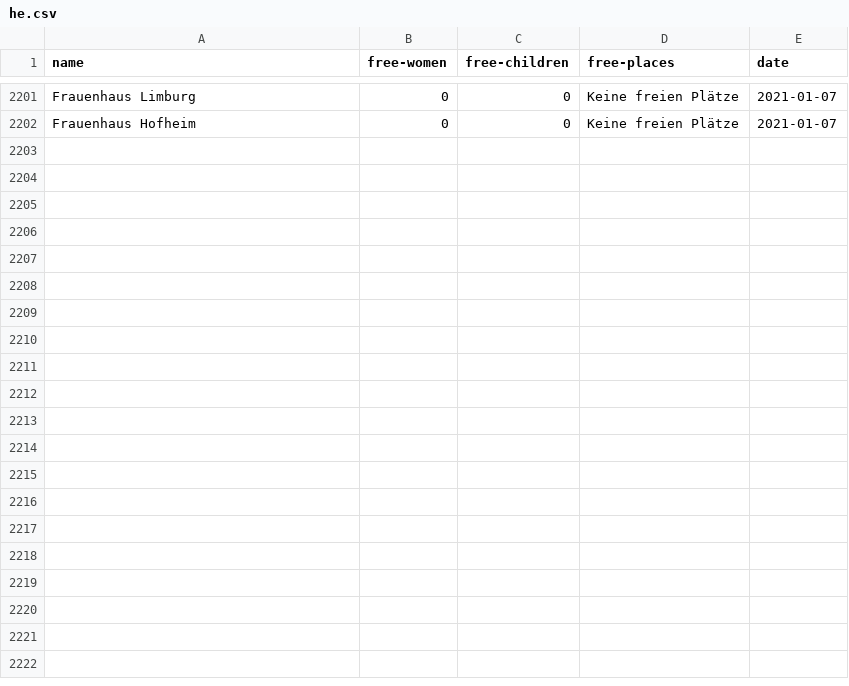
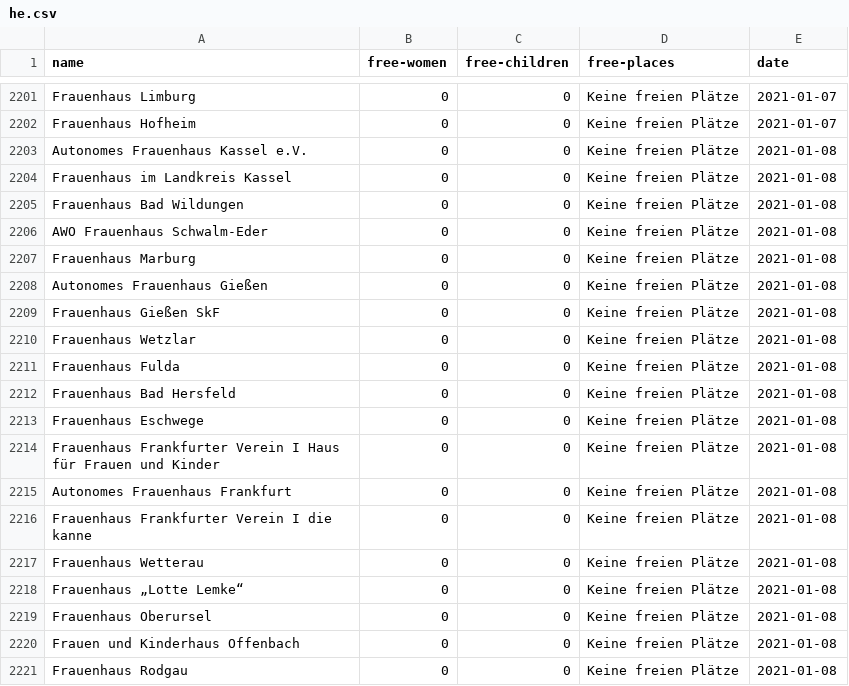
Before and after one commit to maxdonheiser/stoplight-scraper, a CSV file: data/he.csv, drawn as a sheet; only a part is shown, gaps mark what is left out; the diff covers the shown part only.

```diff
--- a/data/he.csv
+++ b/data/he.csv
@@ -2202 +2202,20 @@ Frauenhaus Limburg,0,0,Keine freien Plätze,2021-01-07
 Frauenhaus Hofheim,0,0,Keine freien Plätze,2021-01-07
+Autonomes Frauenhaus Kassel e.V.,0,0,Keine freien Plätze,2021-01-08
+Frauenhaus im Landkreis Kassel,0,0,Keine freien Plätze,2021-01-08
+Frauenhaus Bad Wildungen,0,0,Keine freien Plätze,2021-01-08
+AWO Frauenhaus Schwalm-Eder,0,0,Keine freien Plätze,2021-01-08
+Frauenhaus Marburg,0,0,Keine freien Plätze,2021-01-08
+Autonomes Frauenhaus Gießen,0,0,Keine freien Plätze,2021-01-08
+Frauenhaus Gießen SkF,0,0,Keine freien Plätze,2021-01-08
+Frauenhaus Wetzlar,0,0,Keine freien Plätze,2021-01-08
+Frauenhaus Fulda,0,0,Keine freien Plätze,2021-01-08
+Frauenhaus Bad Hersfeld,0,0,Keine freien Plätze,2021-01-08
+Frauenhaus Eschwege,0,0,Keine freien Plätze,2021-01-08
+Frauenhaus Frankfurter Verein I Haus für Frauen und Kinder,0,0,Keine freien Plätze,2021-01-08
+Autonomes Frauenhaus Frankfurt,0,0,Keine freien Plätze,2021-01-08
+Frauenhaus Frankfurter Verein I die kanne,0,0,Keine freien Plätze,2021-01-08
+Frauenhaus Wetterau,0,0,Keine freien Plätze,2021-01-08
+Frauenhaus „Lotte Lemke“,0,0,Keine freien Plätze,2021-01-08
+Frauenhaus Oberursel,0,0,Keine freien Plätze,2021-01-08
+Frauen und Kinderhaus Offenbach,0,0,Keine freien Plätze,2021-01-08
+Frauenhaus Rodgau,0,0,Keine freien Plätze,2021-01-08
```
Also changed, not shown: 12 added rows elsewhere in this file, data/mv.csv, data/nrw.csv.
